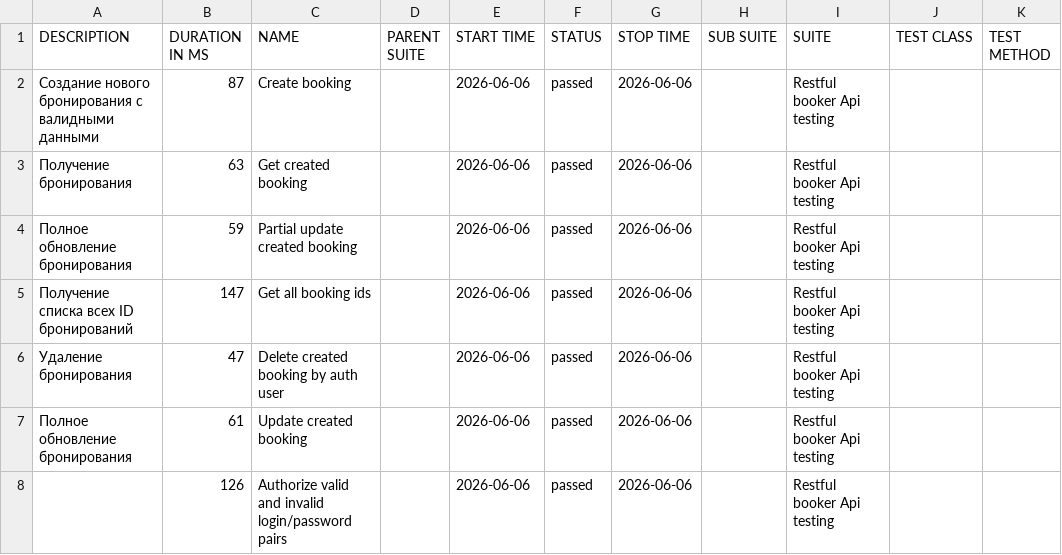
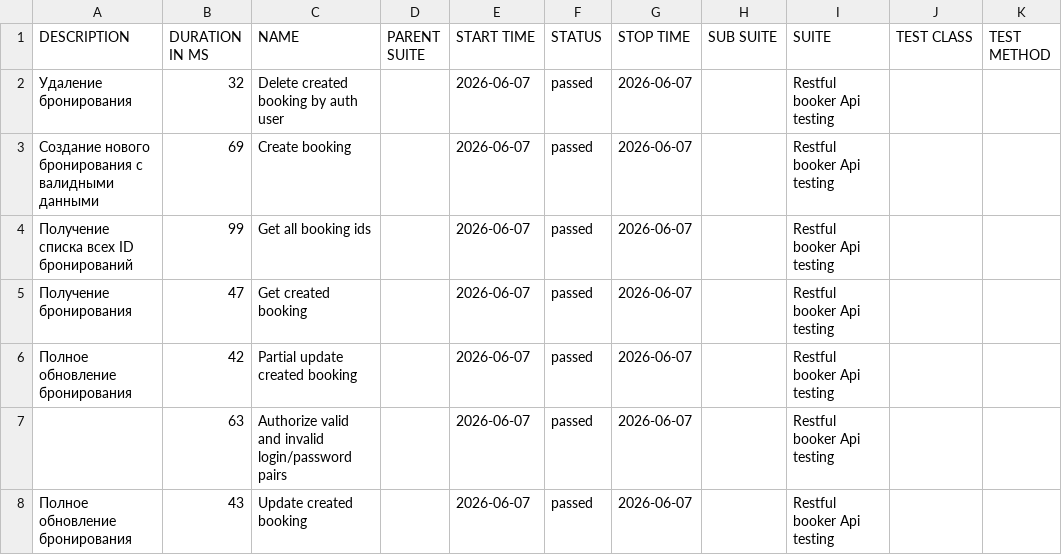
Before and after one commit to elenkaFila/Cypress-api-testing, a CSV file: data/suites.csv, drawn as a sheet.

```diff
--- a/data/suites.csv
+++ b/data/suites.csv
@@ -1,8 +1,8 @@
 "DESCRIPTION","DURATION IN MS","NAME","PARENT SUITE","START TIME","STATUS","STOP TIME","SUB SUITE","SUITE","TEST CLASS","TEST METHOD"
-"Создание нового бронирования с валидными данными","87","Create booking","","2026-06-06","passed","2026-06-06","","Restful booker Api testing","",""
-"Получение бронирования","63","Get created booking","","2026-06-06","passed","2026-06-06","","Restful booker Api testing","",""
-"Полное обновление бронирования","59","Partial update created booking","","2026-06-06","passed","2026-06-06","","Restful booker Api testing","",""
-" Получение списка всех ID бронирований","147","Get all booking ids","","2026-06-06","passed","2026-06-06","","Restful booker Api testing","",""
-" Удаление бронирования","47","Delete created booking by auth user","","2026-06-06","passed","2026-06-06","","Restful booker Api testing","",""
-"Полное обновление бронирования","61","Update created booking","","2026-06-06","passed","2026-06-06","","Restful booker Api testing","",""
-"","126","Authorize valid and invalid login/password pairs","","2026-06-06","passed","2026-06-06","","Restful booker Api testing","",""
+" Удаление бронирования","32","Delete created booking by auth user","","2026-06-07","passed","2026-06-07","","Restful booker Api testing","",""
+"Создание нового бронирования с валидными данными","69","Create booking","","2026-06-07","passed","2026-06-07","","Restful booker Api testing","",""
+" Получение списка всех ID бронирований","99","Get all booking ids","","2026-06-07","passed","2026-06-07","","Restful booker Api testing","",""
+"Получение бронирования","47","Get created booking","","2026-06-07","passed","2026-06-07","","Restful booker Api testing","",""
+"Полное обновление бронирования","42","Partial update created booking","","2026-06-07","passed","2026-06-07","","Restful booker Api testing","",""
+"","63","Authorize valid and invalid login/password pairs","","2026-06-07","passed","2026-06-07","","Restful booker Api testing","",""
+"Полное обновление бронирования","43","Update created booking","","2026-06-07","passed","2026-06-07","","Restful booker Api testing","",""
```
Also changed, not shown: data/behaviors.csv, 28 other files.
